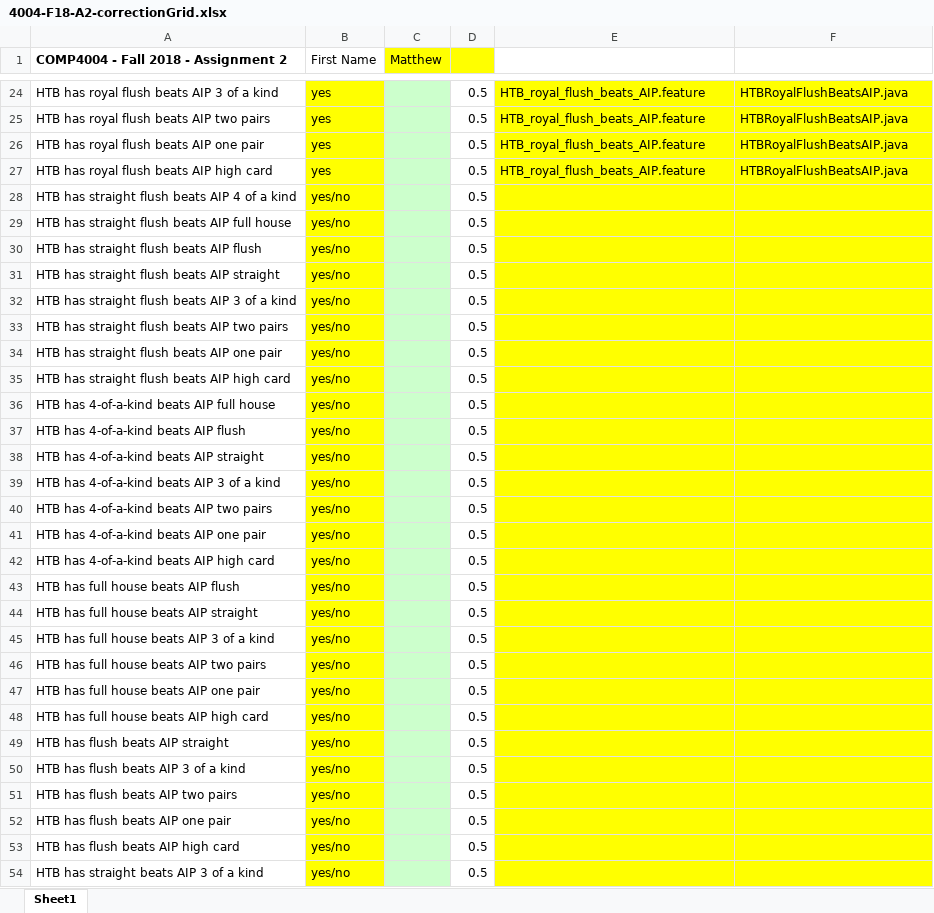
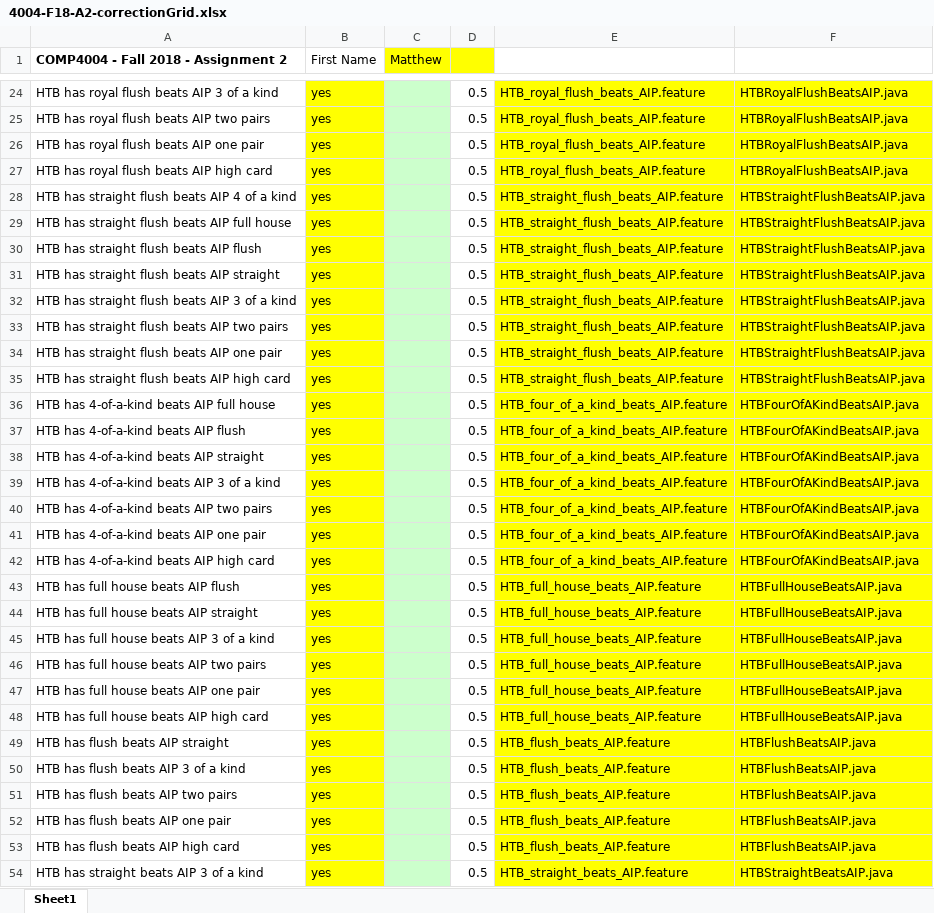
Before and after one commit to Walker-Matt/comp4004-A2, an Excel workbook: 4004-F18-A2-correctionGrid.xlsx, sheet Sheet1, drawn as a sheet; only a part is shown, gaps mark what is left out; values as stored, in another font and other column widths than the file's, no borders; the diff covers the shown part only; the diff names each change by its address in the sheet, - before the commit and + after, or states it on an @@ line.

Commit message:
Added HTB beats AIP tests

```diff
--- a/4004-F18-A2-correctionGrid.xlsx (sheet Sheet1)
+++ b/4004-F18-A2-correctionGrid.xlsx (sheet Sheet1)
-B28:B54 (First Name): yes/no
+B28:B54 (First Name): yes
-E28:E35: (empty)
+E28:E35: HTB_straight_flush_beats_AIP.feature
-F28:F35: (empty)
+F28:F35: HTBStraightFlushBeatsAIP.java
-E36:E42: (empty)
+E36:E42: HTB_four_of_a_kind_beats_AIP.feature
-F36:F42: (empty)
+F36:F42: HTBFourOfAKindBeatsAIP.java
-E43:E48: (empty)
+E43:E48: HTB_full_house_beats_AIP.feature
-F43:F48: (empty)
+F43:F48: HTBFullHouseBeatsAIP.java
-E49:E53: (empty)
+E49:E53: HTB_flush_beats_AIP.feature
-F49:F53: (empty)
+F49:F53: HTBFlushBeatsAIP.java
-E54: (empty)
+E54: HTB_straight_beats_AIP.feature
-F54: (empty)
+F54: HTBStraightBeatsAIP.java
```
Also changed, not shown: 27 edited cells elsewhere in this sheet, 17 other files.
